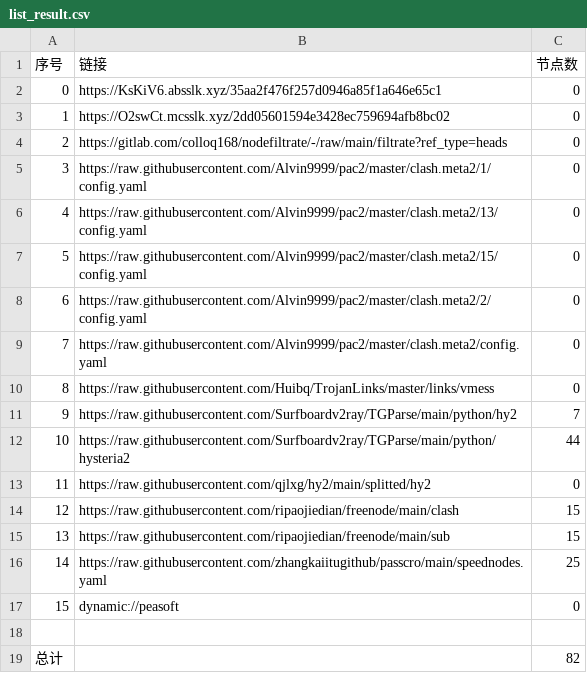
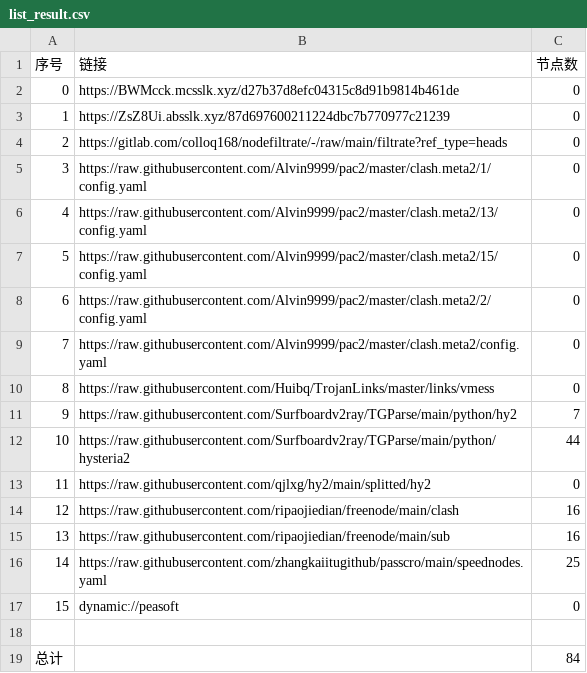
Before and after one commit to sileopro/AutoMergePublicNodes, a CSV file: list_result.csv, drawn as a sheet.

```diff
--- a/list_result.csv
+++ b/list_result.csv
@@ -1,4 +1,4 @@
 序号,链接,节点数
-0,https://KsKiV6.absslk.xyz/35aa2f476f257d0946a85f1a646e65c1,0
-1,https://O2swCt.mcsslk.xyz/2dd05601594e3428ec759694afb8bc02,0
+0,https://BWMcck.mcsslk.xyz/d27b37d8efc04315c8d91b9814b461de,0
+1,https://ZsZ8Ui.absslk.xyz/87d697600211224dbc7b770977c21239,0
 2,https://gitlab.com/colloq168/nodefiltrate/-/raw/main/filtrate?ref_type=heads,0
@@ -13,4 +13,4 @@
 11,https://raw.githubusercontent.com/qjlxg/hy2/main/splitted/hy2,0
-12,https://raw.githubusercontent.com/ripaojiedian/freenode/main/clash,15
-13,https://raw.githubusercontent.com/ripaojiedian/freenode/main/sub,15
+12,https://raw.githubusercontent.com/ripaojiedian/freenode/main/clash,16
+13,https://raw.githubusercontent.com/ripaojiedian/freenode/main/sub,16
 14,https://raw.githubusercontent.com/zhangkaiitugithub/passcro/main/speednodes.yaml,25
@@ -18,2 +18,2 @@
 
-总计,,82
+总计,,84
```
Also changed, not shown: 17 other files.
